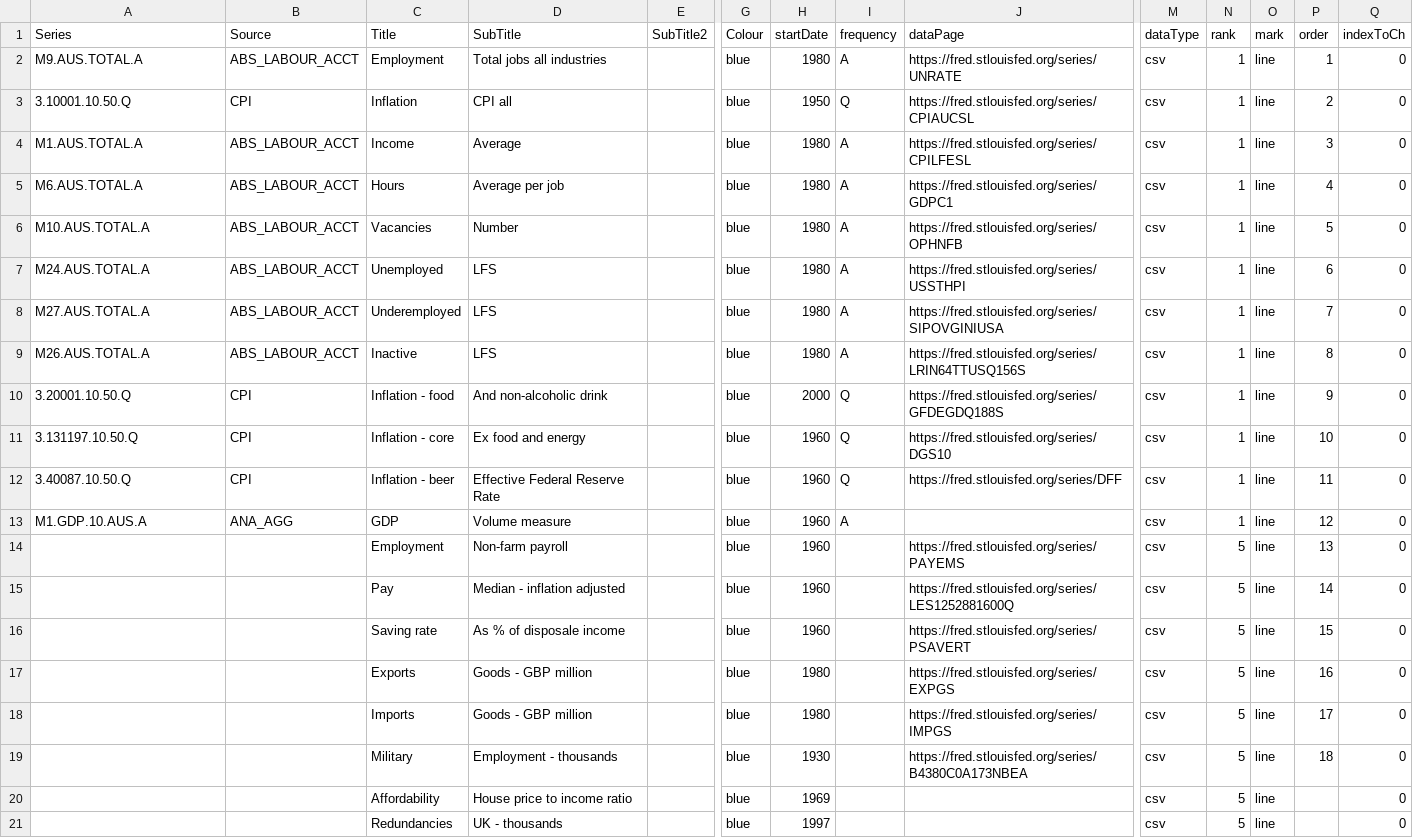
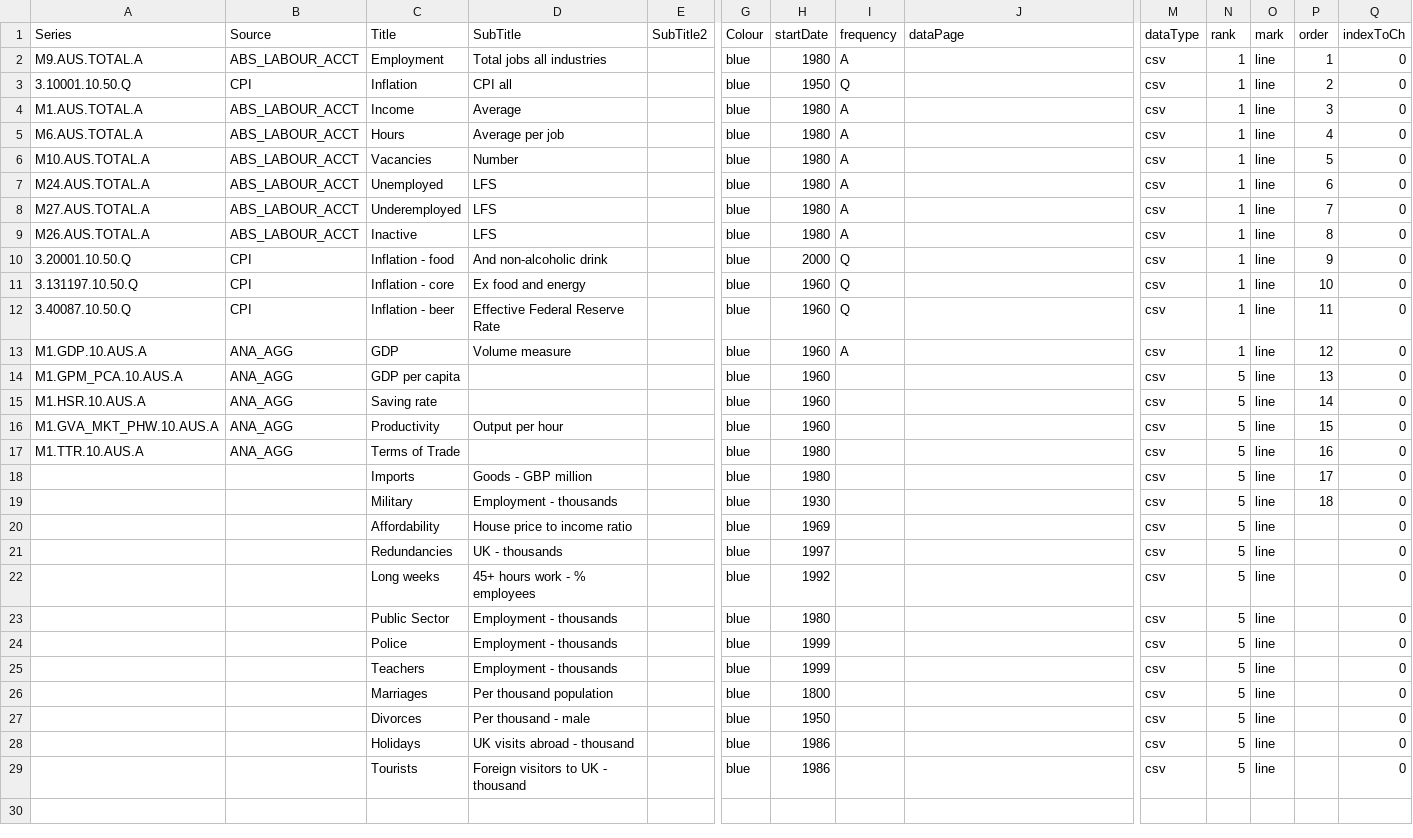
Before and after one commit to RDeconomist/RDeconomist.github.io, a CSV file: data/aus/dataHub_AUS.csv, drawn as a sheet; only a part is shown, gaps mark what is left out; the shorter side is filled out with more unchanged rows; removed rows and columns are numbered as before the commit, all else as after; rows hold the shown columns only; the diff names each change by its address in the sheet, - before the commit and + after, or states it on an @@ line.

Commit message:
Update dataHub_AUS.csv

```diff
--- a/data/aus/dataHub_AUS.csv
+++ b/data/aus/dataHub_AUS.csv
-J2 (dataPage): https://fred.stlouisfed.org/series/UNRATE
+J2 (dataPage): (empty)
-J3 (dataPage): https://fred.stlouisfed.org/series/CPIAUCSL
+J3 (dataPage): (empty)
-J4 (dataPage): https://fred.stlouisfed.org/series/CPILFESL
+J4 (dataPage): (empty)
-J5 (dataPage): https://fred.stlouisfed.org/series/GDPC1
+J5 (dataPage): (empty)
-J6 (dataPage): https://fred.stlouisfed.org/series/OPHNFB
+J6 (dataPage): (empty)
-J7 (dataPage): https://fred.stlouisfed.org/series/USSTHPI
+J7 (dataPage): (empty)
-J8 (dataPage): https://fred.stlouisfed.org/series/SIPOVGINIUSA
+J8 (dataPage): (empty)
-J9 (dataPage): https://fred.stlouisfed.org/series/LRIN64TTUSQ156S
+J9 (dataPage): (empty)
-J10 (dataPage): https://fred.stlouisfed.org/series/GFDEGDQ188S
+J10 (dataPage): (empty)
-J11 (dataPage): https://fred.stlouisfed.org/series/DGS10
+J11 (dataPage): (empty)
-J12 (dataPage): https://fred.stlouisfed.org/series/DFF
+J12 (dataPage): (empty)
-A14 (Series): (empty)
+A14 (Series): M1.GPM_PCA.10.AUS.A
-B14 (Source): (empty)
+B14 (Source): ANA_AGG
-C14 (Title): Employment
+C14 (Title): GDP per capita
-D14 (SubTitle): Non-farm payroll
+D14 (SubTitle): (empty)
-J14 (dataPage): https://fred.stlouisfed.org/series/PAYEMS
+J14 (dataPage): (empty)
-row 15:  |  | Pay | Median - inflation adjusted |  | blue | 1960 |  | https://fred.stlouisfed.org/series/LES1252881600Q | csv | 5 | line | 14 | 0
-A15 (Series): (empty)
+A15 (Series): M1.HSR.10.AUS.A
-B15 (Source): (empty)
+B15 (Source): ANA_AGG
-D15 (SubTitle): As % of disposale income
+D15 (SubTitle): (empty)
-J15 (dataPage): https://fred.stlouisfed.org/series/PSAVERT
+J15 (dataPage): (empty)
-P15 (order): 15
+P15 (order): 14
+row 16: M1.GVA_MKT_PHW.10.AUS.A | ANA_AGG | Productivity | Output per hour |  | blue | 1960 |  |  | csv | 5 | line | 15 | 0
-A17 (Series): (empty)
+A17 (Series): M1.TTR.10.AUS.A
-B17 (Source): (empty)
+B17 (Source): ANA_AGG
-C17 (Title): Exports
+C17 (Title): Terms of Trade
-D17 (SubTitle): Goods - GBP million
+D17 (SubTitle): (empty)
-J17 (dataPage): https://fred.stlouisfed.org/series/EXPGS
+J17 (dataPage): (empty)
-J18 (dataPage): https://fred.stlouisfed.org/series/IMPGS
+J18 (dataPage): (empty)
-J19 (dataPage): https://fred.stlouisfed.org/series/B4380C0A173NBEA
+J19 (dataPage): (empty)
```
